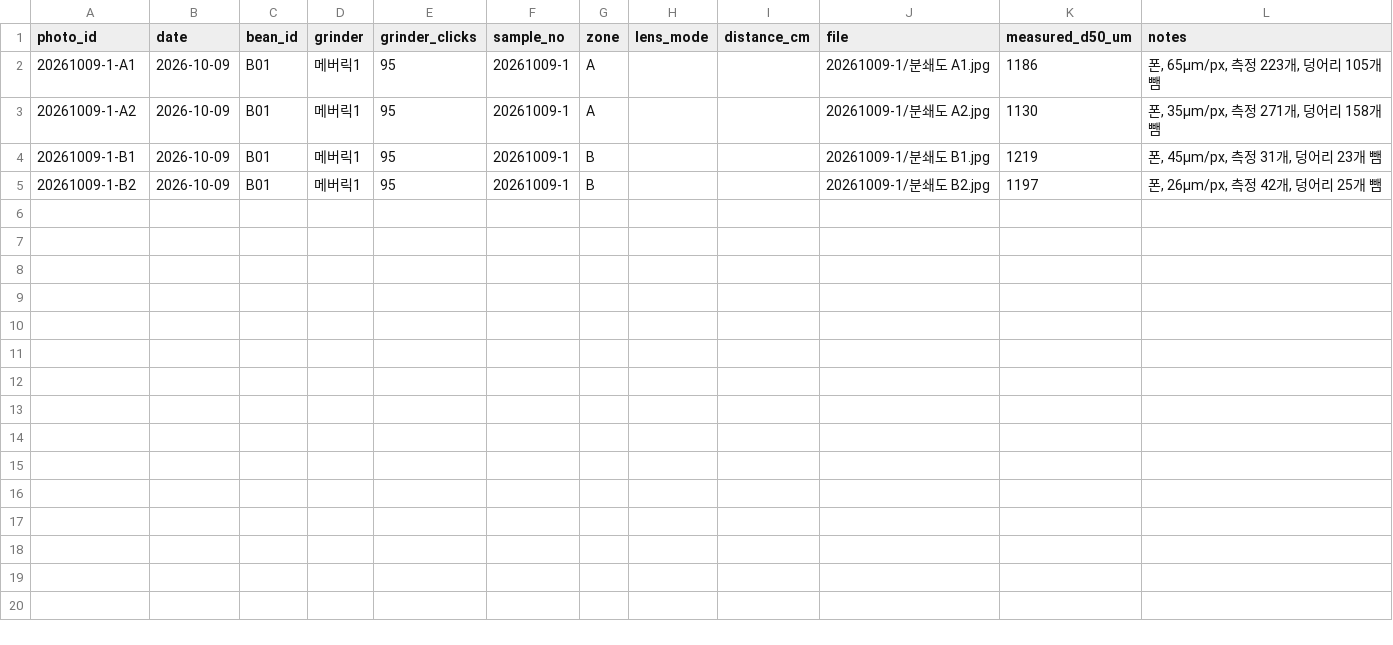
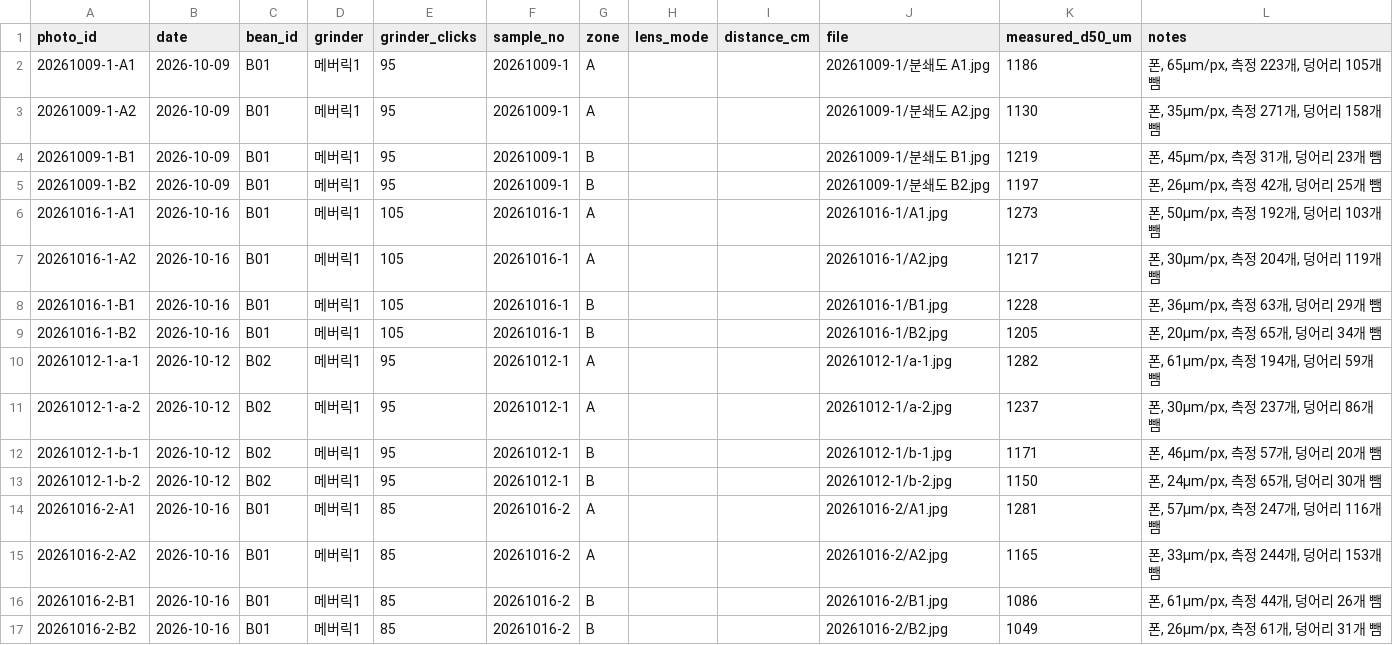
Before and after one commit to lucky-lake/business-agent-lab, a CSV file: drip-coffee/data/grind_photos.csv, drawn as a sheet; the diff names each change by its address in the sheet, - before the commit and + after, or states it on an @@ line.

```diff
--- a/drip-coffee/data/grind_photos.csv
+++ b/drip-coffee/data/grind_photos.csv
+row 6: 20261016-1-A1 | 2026-10-16 | B01 | 메버릭1 | 105 | 20261016-1 | A |  |  | 20261016-1/A1.jpg | 1273 | 폰, 50µm/px, 측정 192개, 덩어리 103개 뺌
+row 7: 20261016-1-A2 | 2026-10-16 | B01 | 메버릭1 | 105 | 20261016-1 | A |  |  | 20261016-1/A2.jpg | 1217 | 폰, 30µm/px, 측정 204개, 덩어리 119개 뺌
+row 8: 20261016-1-B1 | 2026-10-16 | B01 | 메버릭1 | 105 | 20261016-1 | B |  |  | 20261016-1/B1.jpg | 1228 | 폰, 36µm/px, 측정 63개, 덩어리 29개 뺌
+row 9: 20261016-1-B2 | 2026-10-16 | B01 | 메버릭1 | 105 | 20261016-1 | B |  |  | 20261016-1/B2.jpg | 1205 | 폰, 20µm/px, 측정 65개, 덩어리 34개 뺌
+row 10: 20261012-1-a-1 | 2026-10-12 | B02 | 메버릭1 | 95 | 20261012-1 | A |  |  | 20261012-1/a-1.jpg | 1282 | 폰, 61µm/px, 측정 194개, 덩어리 59개 뺌
+row 11: 20261012-1-a-2 | 2026-10-12 | B02 | 메버릭1 | 95 | 20261012-1 | A |  |  | 20261012-1/a-2.jpg | 1237 | 폰, 30µm/px, 측정 237개, 덩어리 86개 뺌
+row 12: 20261012-1-b-1 | 2026-10-12 | B02 | 메버릭1 | 95 | 20261012-1 | B |  |  | 20261012-1/b-1.jpg | 1171 | 폰, 46µm/px, 측정 57개, 덩어리 20개 뺌
+row 13: 20261012-1-b-2 | 2026-10-12 | B02 | 메버릭1 | 95 | 20261012-1 | B |  |  | 20261012-1/b-2.jpg | 1150 | 폰, 24µm/px, 측정 65개, 덩어리 30개 뺌
+row 14: 20261016-2-A1 | 2026-10-16 | B01 | 메버릭1 | 85 | 20261016-2 | A |  |  | 20261016-2/A1.jpg | 1281 | 폰, 57µm/px, 측정 247개, 덩어리 116개 뺌
+row 15: 20261016-2-A2 | 2026-10-16 | B01 | 메버릭1 | 85 | 20261016-2 | A |  |  | 20261016-2/A2.jpg | 1165 | 폰, 33µm/px, 측정 244개, 덩어리 153개 뺌
+row 16: 20261016-2-B1 | 2026-10-16 | B01 | 메버릭1 | 85 | 20261016-2 | B |  |  | 20261016-2/B1.jpg | 1086 | 폰, 61µm/px, 측정 44개, 덩어리 26개 뺌
+row 17: 20261016-2-B2 | 2026-10-16 | B01 | 메버릭1 | 85 | 20261016-2 | B |  |  | 20261016-2/B2.jpg | 1049 | 폰, 26µm/px, 측정 61개, 덩어리 31개 뺌
```
Also changed, not shown: drip-coffee/data/brews.csv, 1 other file.
